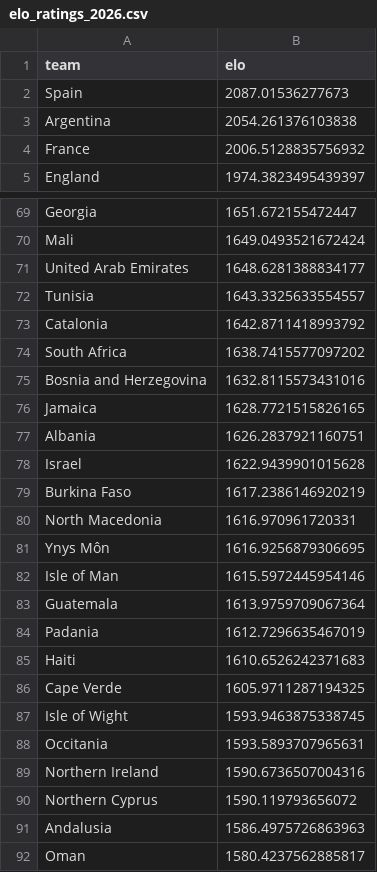
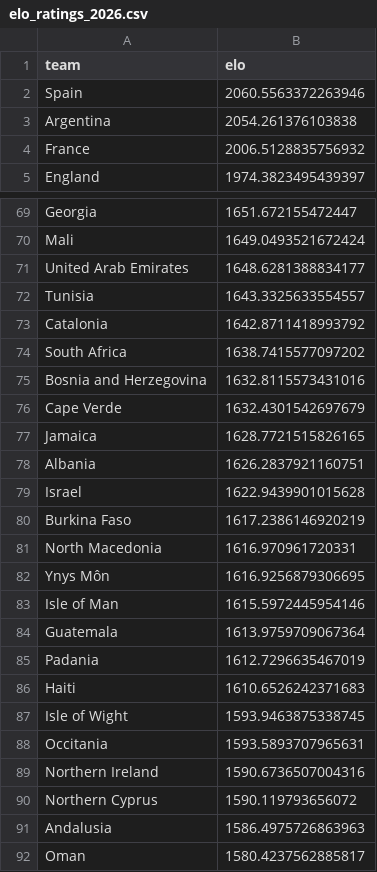
Before and after one commit to AdriBlanco0/worldcup2026-predictor, a CSV file: data/processed/elo_ratings_2026.csv, drawn as a sheet; only a part is shown, gaps mark what is left out; the diff covers the shown part only.

```diff
--- a/data/processed/elo_ratings_2026.csv
+++ b/data/processed/elo_ratings_2026.csv
@@ -1,3 +1,3 @@
 team,elo
-Spain,2087.01536277673
+Spain,2060.5563372263946
 Argentina,2054.261376103838
@@ -75,2 +75,3 @@ South Africa,1638.7415577097202
 Bosnia and Herzegovina,1632.8115573431016
+Cape Verde,1632.4301542697679
 Jamaica,1628.7721515826165
@@ -85,3 +86,2 @@ Padania,1612.7296635467019
 Haiti,1610.6526242371683
-Cape Verde,1605.9711287194325
 Isle of Wight,1593.9463875338745
```
Also changed, not shown: 6 added rows and 6 removed rows elsewhere in this file, data/processed/model_performance.csv, data/processed/predictions_2026_group_stage_v1.csv, 4 other files.
